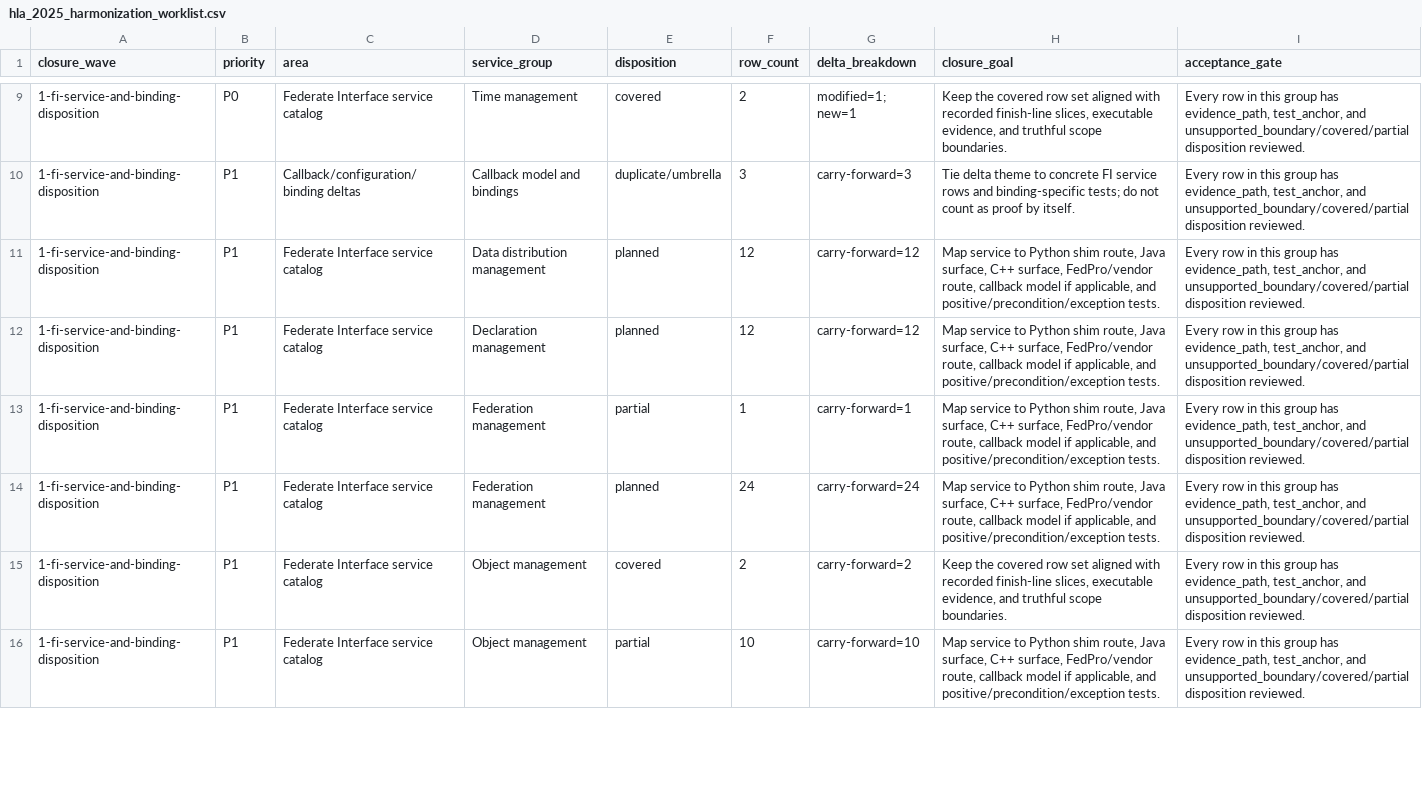
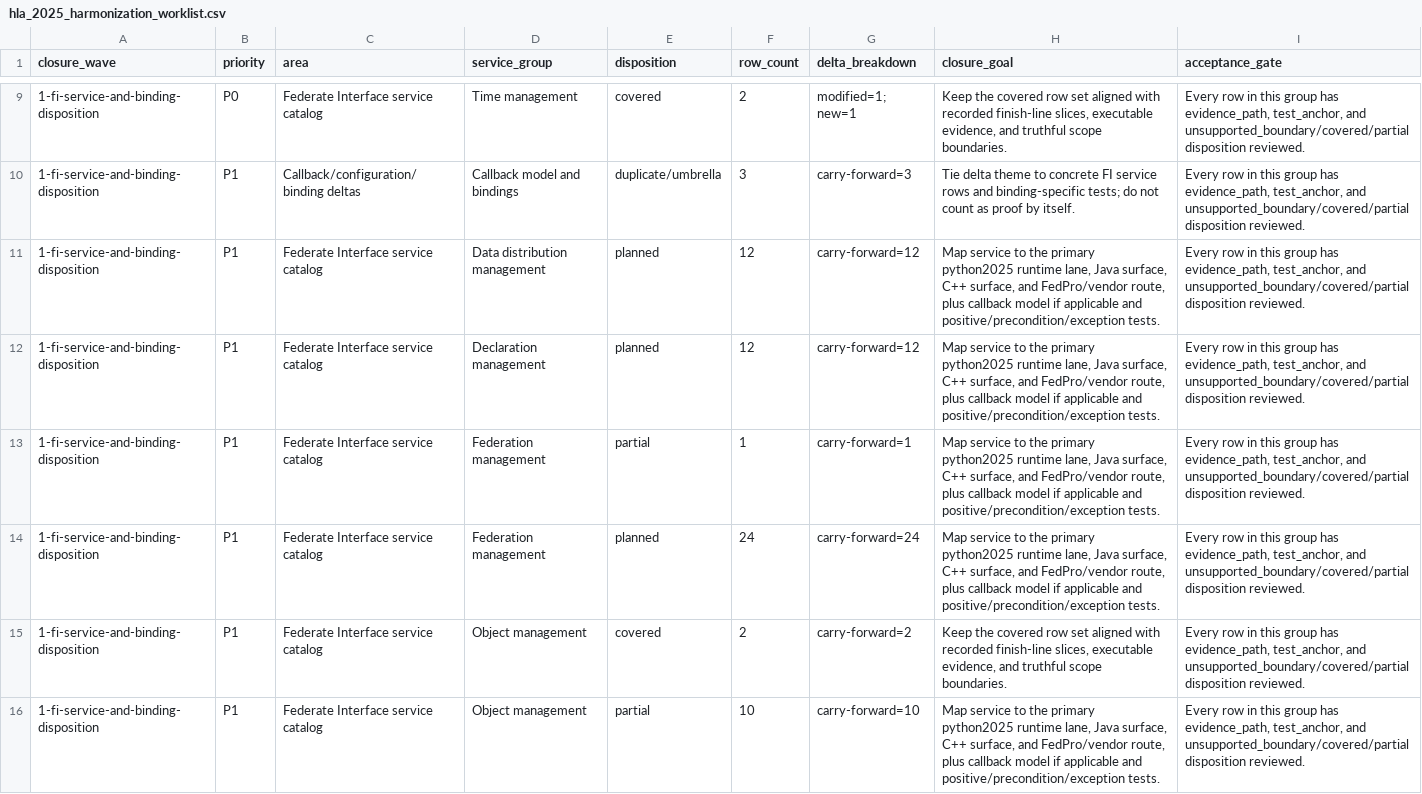
Before and after one commit to sheepfling/sturdy-broccoli, a CSV file: requirements/2025/harmonization/hla_2025_harmonization_worklist.csv, drawn as a sheet; only a part is shown, gaps mark what is left out; the diff covers the shown part only.

Commit message:
Clarify python2025 runtime ownership in 2025 traceability

```diff
--- a/requirements/2025/harmonization/hla_2025_harmonization_worklist.csv
+++ b/requirements/2025/harmonization/hla_2025_harmonization_worklist.csv
@@ -10,7 +10,7 @@ closure_wave,priority,area,service_group,disposition,row_count,delta_breakdown,c
 1-fi-service-and-binding-disposition,P1,Callback/configuration/binding deltas,Callback model and bindings,duplicate/umbrella,3,carry-forward=3,Tie delta theme to concrete FI service rows and binding-specific tests; do not count as proof by itself.,"Every row in this group has evidence_path, test_anchor, and unsupported_boundary/covered/partial disposition reviewed."
-1-fi-service-and-binding-disposition,P1,Federate Interface service catalog,Data distribution management,planned,12,carry-forward=12,"Map service to Python shim route, Java surface, C++ surface, FedPro/vendor route, callback model if applicable, and positive/precondition/exception tests.","Every row in this group has evidence_path, test_anchor, and unsupported_boundary/covered/partial disposition reviewed."
-1-fi-service-and-binding-disposition,P1,Federate Interface service catalog,Declaration management,planned,12,carry-forward=12,"Map service to Python shim route, Java surface, C++ surface, FedPro/vendor route, callback model if applicable, and positive/precondition/exception tests.","Every row in this group has evidence_path, test_anchor, and unsupported_boundary/covered/partial disposition reviewed."
-1-fi-service-and-binding-disposition,P1,Federate Interface service catalog,Federation management,partial,1,carry-forward=1,"Map service to Python shim route, Java surface, C++ surface, FedPro/vendor route, callback model if applicable, and positive/precondition/exception tests.","Every row in this group has evidence_path, test_anchor, and unsupported_boundary/covered/partial disposition reviewed."
-1-fi-service-and-binding-disposition,P1,Federate Interface service catalog,Federation management,planned,24,carry-forward=24,"Map service to Python shim route, Java surface, C++ surface, FedPro/vendor route, callback model if applicable, and positive/precondition/exception tests.","Every row in this group has evidence_path, test_anchor, and unsupported_boundary/covered/partial disposition reviewed."
+1-fi-service-and-binding-disposition,P1,Federate Interface service catalog,Data distribution management,planned,12,carry-forward=12,"Map service to the primary python2025 runtime lane, Java surface, C++ surface, and FedPro/vendor route, plus callback model if applicable and positive/precondition/exception tests.","Every row in this group has evidence_path, test_anchor, and unsupported_boundary/covered/partial disposition reviewed."
+1-fi-service-and-binding-disposition,P1,Federate Interface service catalog,Declaration management,planned,12,carry-forward=12,"Map service to the primary python2025 runtime lane, Java surface, C++ surface, and FedPro/vendor route, plus callback model if applicable and positive/precondition/exception tests.","Every row in this group has evidence_path, test_anchor, and unsupported_boundary/covered/partial disposition reviewed."
+1-fi-service-and-binding-disposition,P1,Federate Interface service catalog,Federation management,partial,1,carry-forward=1,"Map service to the primary python2025 runtime lane, Java surface, C++ surface, and FedPro/vendor route, plus callback model if applicable and positive/precondition/exception tests.","Every row in this group has evidence_path, test_anchor, and unsupported_boundary/covered/partial disposition reviewed."
+1-fi-service-and-binding-disposition,P1,Federate Interface service catalog,Federation management,planned,24,carry-forward=24,"Map service to the primary python2025 runtime lane, Java surface, C++ surface, and FedPro/vendor route, plus callback model if applicable and positive/precondition/exception tests.","Every row in this group has evidence_path, test_anchor, and unsupported_boundary/covered/partial disposition reviewed."
 1-fi-service-and-binding-disposition,P1,Federate Interface service catalog,Object management,covered,2,carry-forward=2,"Keep the covered row set aligned with recorded finish-line slices, executable evidence, and truthful scope boundaries.","Every row in this group has evidence_path, test_anchor, and unsupported_boundary/covered/partial disposition reviewed."
-1-fi-service-and-binding-disposition,P1,Federate Interface service catalog,Object management,partial,10,carry-forward=10,"Map service to Python shim route, Java surface, C++ surface, FedPro/vendor route, callback model if applicable, and positive/precondition/exception tests.","Every row in this group has evidence_path, test_anchor, and unsupported_boundary/covered/partial disposition reviewed."
+1-fi-service-and-binding-disposition,P1,Federate Interface service catalog,Object management,partial,10,carry-forward=10,"Map service to the primary python2025 runtime lane, Java surface, C++ surface, and FedPro/vendor route, plus callback model if applicable and positive/precondition/exception tests.","Every row in this group has evidence_path, test_anchor, and unsupported_boundary/covered/partial disposition reviewed."
```
Also changed, not shown: 5 edited cells elsewhere in this file, 4 other files.
